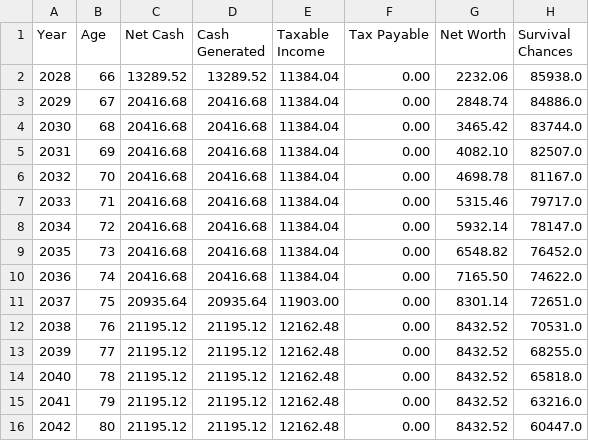
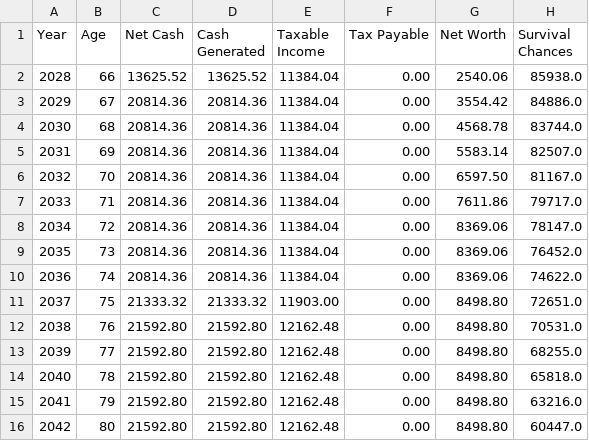
Before and after one commit to johanley/end-game, a CSV file: scenario/01.2/01.2-cash-and-tax-summary.csv, drawn as a sheet.

```diff
--- a/scenario/01.2/01.2-cash-and-tax-summary.csv
+++ b/scenario/01.2/01.2-cash-and-tax-summary.csv
@@ -1,16 +1,16 @@
 Year,Age,Net Cash,Cash Generated,Taxable Income,Tax Payable,Net Worth,Survival Chances
-2028,66,13289.52,13289.52,11384.04,0.00,2232.06,85938.0
-2029,67,20416.68,20416.68,11384.04,0.00,2848.74,84886.0
-2030,68,20416.68,20416.68,11384.04,0.00,3465.42,83744.0
-2031,69,20416.68,20416.68,11384.04,0.00,4082.10,82507.0
-2032,70,20416.68,20416.68,11384.04,0.00,4698.78,81167.0
-2033,71,20416.68,20416.68,11384.04,0.00,5315.46,79717.0
-2034,72,20416.68,20416.68,11384.04,0.00,5932.14,78147.0
-2035,73,20416.68,20416.68,11384.04,0.00,6548.82,76452.0
-2036,74,20416.68,20416.68,11384.04,0.00,7165.50,74622.0
-2037,75,20935.64,20935.64,11903.00,0.00,8301.14,72651.0
-2038,76,21195.12,21195.12,12162.48,0.00,8432.52,70531.0
-2039,77,21195.12,21195.12,12162.48,0.00,8432.52,68255.0
-2040,78,21195.12,21195.12,12162.48,0.00,8432.52,65818.0
-2041,79,21195.12,21195.12,12162.48,0.00,8432.52,63216.0
-2042,80,21195.12,21195.12,12162.48,0.00,8432.52,60447.0
+2028,66,13625.52,13625.52,11384.04,0.00,2540.06,85938.0
+2029,67,20814.36,20814.36,11384.04,0.00,3554.42,84886.0
+2030,68,20814.36,20814.36,11384.04,0.00,4568.78,83744.0
+2031,69,20814.36,20814.36,11384.04,0.00,5583.14,82507.0
+2032,70,20814.36,20814.36,11384.04,0.00,6597.50,81167.0
+2033,71,20814.36,20814.36,11384.04,0.00,7611.86,79717.0
+2034,72,20814.36,20814.36,11384.04,0.00,8369.06,78147.0
+2035,73,20814.36,20814.36,11384.04,0.00,8369.06,76452.0
+2036,74,20814.36,20814.36,11384.04,0.00,8369.06,74622.0
+2037,75,21333.32,21333.32,11903.00,0.00,8498.80,72651.0
+2038,76,21592.80,21592.80,12162.48,0.00,8498.80,70531.0
+2039,77,21592.80,21592.80,12162.48,0.00,8498.80,68255.0
+2040,78,21592.80,21592.80,12162.48,0.00,8498.80,65818.0
+2041,79,21592.80,21592.80,12162.48,0.00,8498.80,63216.0
+2042,80,21592.80,21592.80,12162.48,0.00,8498.80,60447.0
```
Also changed, not shown: scenario/01.2/01.2-cash-flows.csv, scenario/01.3/01.3-cash-and-tax-summary.csv, 35 other files.
